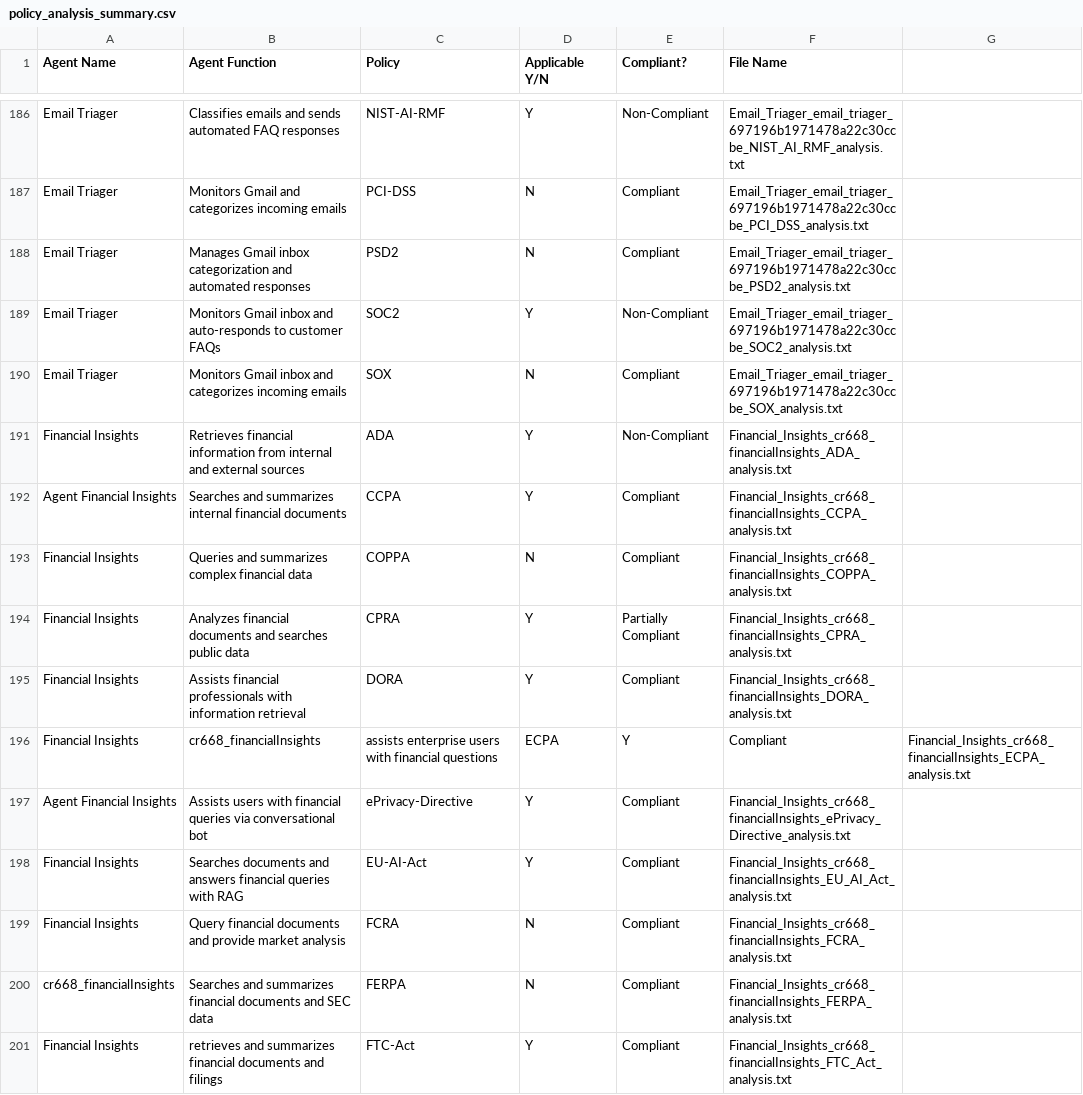
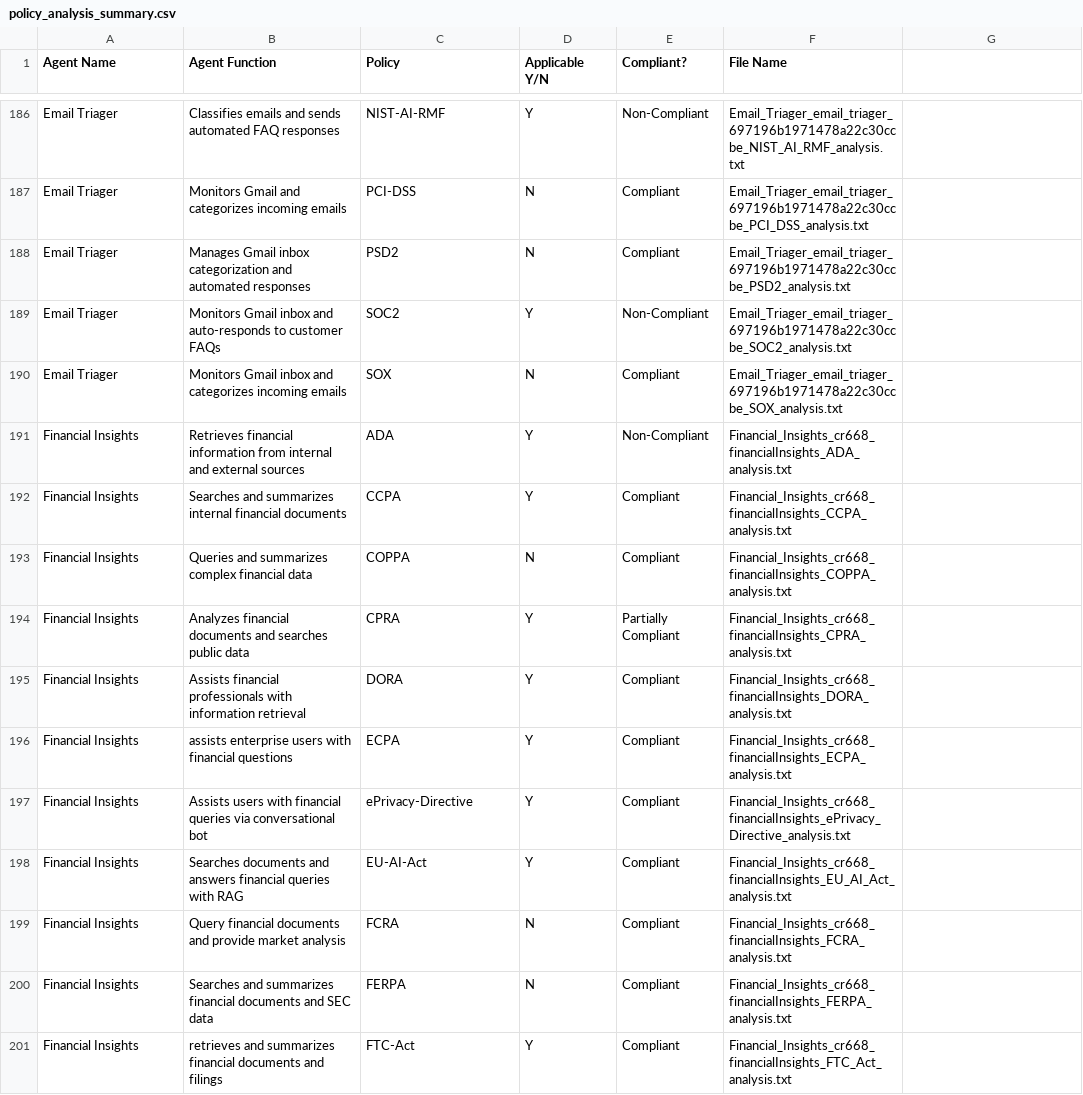
Before and after one commit to michaelfeiertag/policyanalyzer, a CSV file: output.2026.1.25/policy_analysis_summary.csv, drawn as a sheet; only a part is shown, gaps mark what is left out; the diff covers the shown part only.

```diff
--- a/output.2026.1.25/policy_analysis_summary.csv
+++ b/output.2026.1.25/policy_analysis_summary.csv
@@ -192 +192 @@ Financial Insights,Retrieves financial information from internal and external so
-Agent Financial Insights,Searches and summarizes internal financial documents,CCPA,Y,Compliant,"Financial_Insights_cr668_financialInsights_CCPA_analysis.txt"
+Financial Insights,Searches and summarizes internal financial documents,CCPA,Y,Compliant,Financial_Insights_cr668_financialInsights_CCPA_analysis.txt
@@ -196,2 +196,2 @@ Financial Insights,Assists financial professionals with information retrieval,DO
-"Financial Insights","cr668_financialInsights","assists enterprise users with financial questions","ECPA","Y","Compliant","Financial_Insights_cr668_financialInsights_ECPA_analysis.txt"
-Agent Financial Insights,Assists users with financial queries via conversational bot,ePrivacy-Directive,Y,Compliant,"Financial_Insights_cr668_financialInsights_ePrivacy_Directive_analysis.txt"
+Financial Insights,assists enterprise users with financial questions,ECPA,Y,Compliant,Financial_Insights_cr668_financialInsights_ECPA_analysis.txt
+Financial Insights,Assists users with financial queries via conversational bot,ePrivacy-Directive,Y,Compliant,Financial_Insights_cr668_financialInsights_ePrivacy_Directive_analysis.txt
@@ -200 +200 @@ Financial Insights,Query financial documents and provide market analysis,FCRA,N,
-cr668_financialInsights,Searches and summarizes financial documents and SEC data,FERPA,N,Compliant,"Financial_Insights_cr668_financialInsights_FERPA_analysis.txt"
+Financial Insights,Searches and summarizes financial documents and SEC data,FERPA,N,Compliant,Financial_Insights_cr668_financialInsights_FERPA_analysis.txt
```
Also changed, not shown: 111 edited cells elsewhere in this file, 3 other files.
